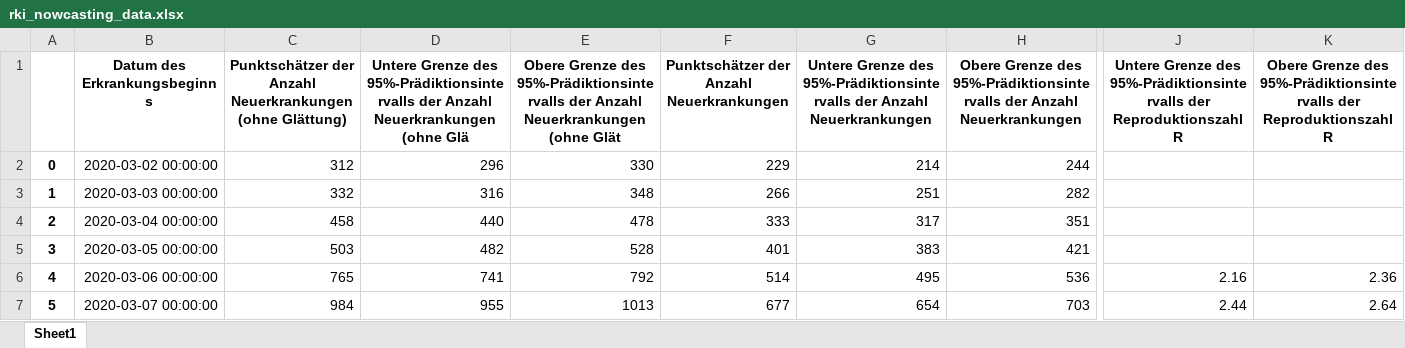
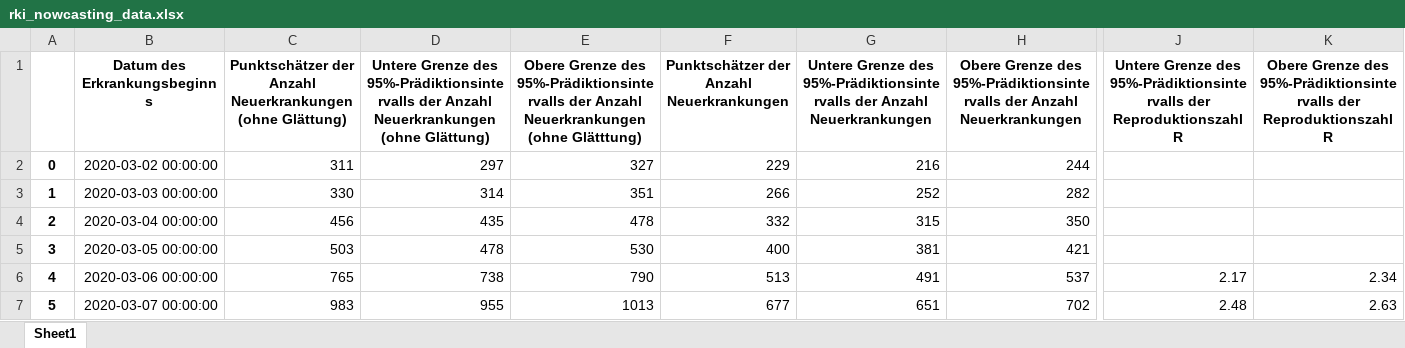
Before and after one commit to cs224/covid-19-data-analysis, an Excel workbook: rki_nowcasting_data.xlsx, sheet Sheet1, drawn as a sheet; only a part is shown, gaps mark what is left out; values as stored, in another font and other column widths than the file's, no borders; the diff covers the shown part only; the diff names each change by its address in the sheet, - before the commit and + after, or states it on an @@ line.

```diff
--- a/rki_nowcasting_data.xlsx (sheet Sheet1)
+++ b/rki_nowcasting_data.xlsx (sheet Sheet1)
-D1: …Neuerkrankungen (ohne Glä
+D1: …Neuerkrankungen (ohne Glättung)
-E1: …Neuerkrankungen (ohne Glät
+E1: …Neuerkrankungen (ohne Glätttung)
-C2: 312
+C2: 311
-D2: 296
+D2: 297
-E2: 330
+E2: 327
-G2: 214
+G2: 216
-C3: 332
+C3: 330
-D3: 316
+D3: 314
-E3: 348
+E3: 351
-G3: 251
+G3: 252
-C4: 458
+C4: 456
-D4: 440
+D4: 435
-F4: 333
+F4: 332
-G4: 317
+G4: 315
-H4: 351
+H4: 350
-D5: 482
+D5: 478
-E5: 528
+E5: 530
-F5: 401
+F5: 400
-G5: 383
+G5: 381
-D6: 741
+D6: 738
-E6: 792
+E6: 790
-F6: 514
+F6: 513
-G6: 495
+G6: 491
-H6: 536
+H6: 537
-J6: 2.16
+J6: 2.17
-K6: 2.36
+K6: 2.34
-C7: 984
+C7: 983
-G7: 654
+G7: 651
-H7: 703
+H7: 702
-J7: 2.44
+J7: 2.48
-K7: 2.64
+K7: 2.63
```
Also changed, not shown: 1 added row and 460 edited cells elsewhere in this sheet, covid-manual-excel.xlsx, 1 other file.
